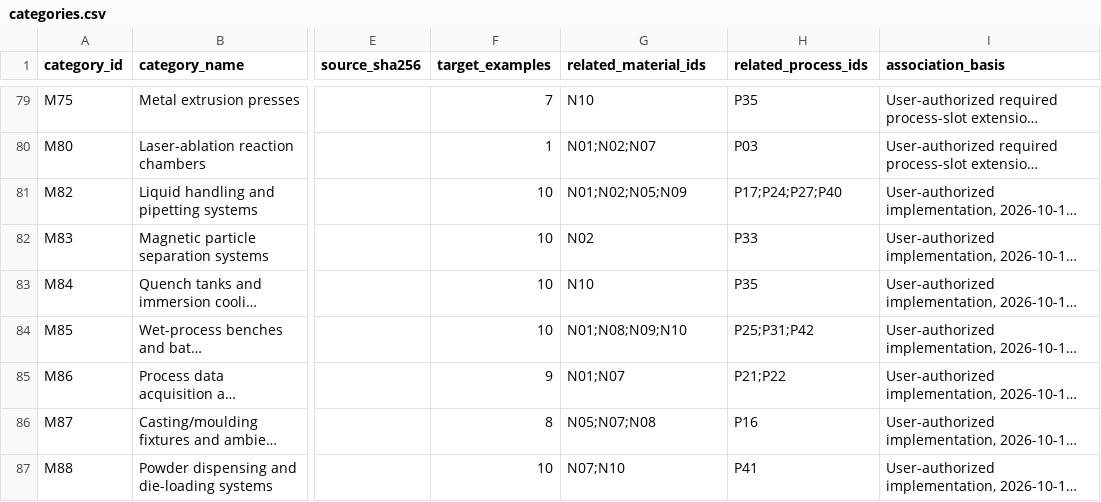
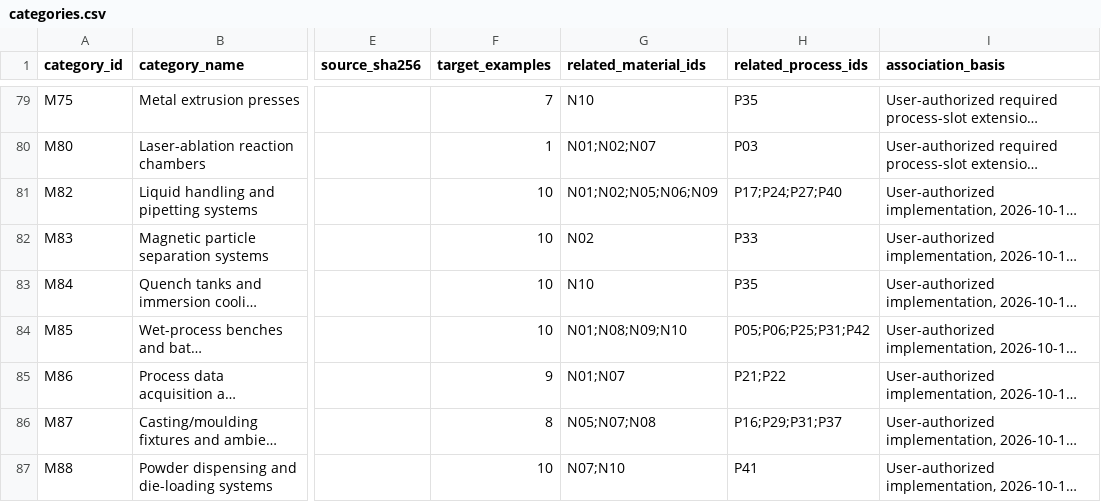
Before and after one commit to PodComet/ICoN-PCL-Equipment-Metadata, a CSV file: catalog/categories.csv, drawn as a sheet; only a part is shown, gaps mark what is left out; long unchanged cells end in …; the diff names each change by its address in the sheet, - before the commit and + after, or states it on an @@ line.

```diff
--- a/catalog/categories.csv
+++ b/catalog/categories.csv
-G81 (related_material_ids): N01;N02;N05;N09
+G81 (related_material_ids): N01;N02;N05;N06;N09
-H84 (related_process_ids): P25;P31;P42
+H84 (related_process_ids): P05;P06;P25;P31;P42
-H86 (related_process_ids): P16
+H86 (related_process_ids): P16;P29;P31;P37
```
Also changed, not shown: catalog/equipment_msrp_estimates.csv, catalog/reference_links.csv, 29 other files.
